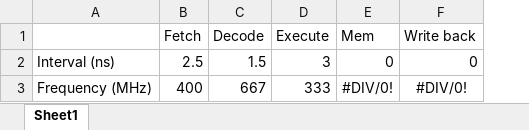
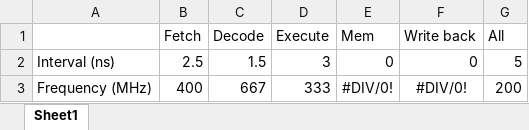
Before and after one commit to tyly324/ARC, an Excel workbook: sw/speed.xlsx, sheet Sheet1, drawn as a sheet; values as stored, in another font and other column widths than the file's, no borders; conditional formats not drawn; the diff names each change by its address in the sheet, - before the commit and + after, or states it on an @@ line.

Commit message:
Add total speed datum

```diff
--- a/sw/speed.xlsx (sheet Sheet1)
+++ b/sw/speed.xlsx (sheet Sheet1)
+column G (All), rows 2-3: 5 | 200
```
